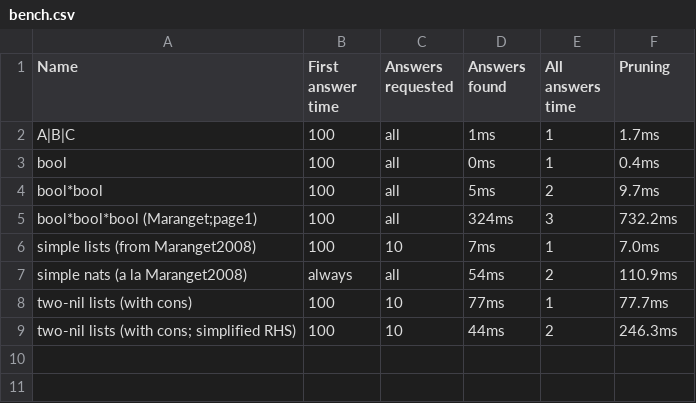
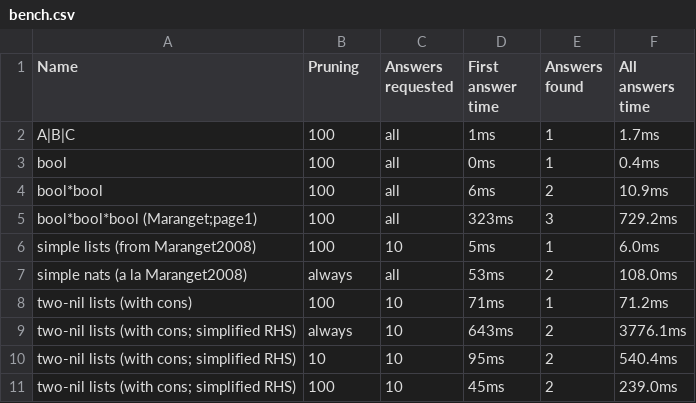
Before and after one commit to PLTools/OCanren, a CSV file: papers/MiniKanren-2020/matching/bench.csv, drawn as a sheet.

Commit message:
MiniKanren2020. Matching. WIP

```diff
--- a/papers/MiniKanren-2020/matching/bench.csv
+++ b/papers/MiniKanren-2020/matching/bench.csv
@@ -1,9 +1,11 @@
-Name,First answer time, Answers requested, Answers found, All answers time,Pruning
+Name,Pruning, Answers requested,First answer time, Answers found, All answers time
 A|B|C,100,all,1ms,1,1.7ms
 bool,100,all,0ms,1,0.4ms
-bool*bool,100,all,5ms,2,9.7ms
-bool*bool*bool (Maranget;page1),100,all,324ms,3,732.2ms
-simple lists (from Maranget2008),100,10,7ms,1,7.0ms
-simple nats (a la Maranget2008),always,all,54ms,2,110.9ms
-two-nil lists (with cons),100,10,77ms,1,77.7ms
-two-nil lists (with cons; simplified RHS),100,10,44ms,2,246.3ms
+bool*bool,100,all,6ms,2,10.9ms
+bool*bool*bool (Maranget;page1),100,all,323ms,3,729.2ms
+simple lists (from Maranget2008),100,10,5ms,1,6.0ms
+simple nats (a la Maranget2008),always,all,53ms,2,108.0ms
+two-nil lists (with cons),100,10,71ms,1,71.2ms
+two-nil lists (with cons; simplified RHS),always,10,643ms,2,3776.1ms
+two-nil lists (with cons; simplified RHS),10,10,95ms,2,540.4ms
+two-nil lists (with cons; simplified RHS),100,10,45ms,2,239.0ms
```
Also changed, not shown: 7 other files.
